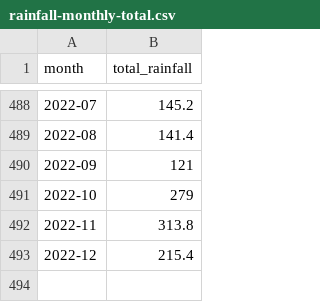
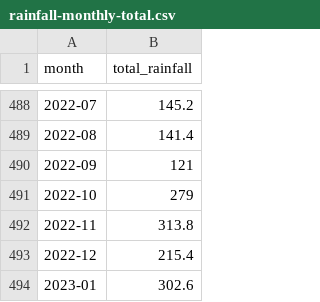
Before and after one commit to weiyuet/singapore-data, a CSV file: data/rainfall-monthly-total/rainfall-monthly-total.csv, drawn as a sheet; only a part is shown, gaps mark what is left out.

Commit message:
Added monthly total rainfall data

```diff
--- a/data/rainfall-monthly-total/rainfall-monthly-total.csv
+++ b/data/rainfall-monthly-total/rainfall-monthly-total.csv
@@ -493 +493,2 @@ month,total_rainfall
 2022-12,215.4
+2023-01,302.6
```
Also changed, not shown: 3 other files.
